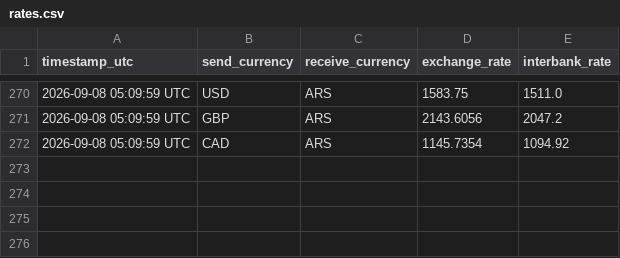
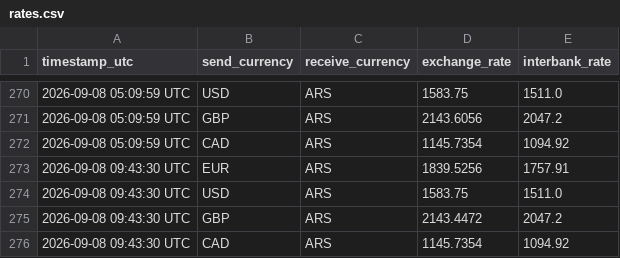
Before and after one commit to Adrian-Fe/WU-drawer, a CSV file: rates.csv, drawn as a sheet; only a part is shown, gaps mark what is left out; the diff names each change by its address in the sheet, - before the commit and + after, or states it on an @@ line.

```diff
--- a/rates.csv
+++ b/rates.csv
+row 273: 2026-09-08 09:43:30 UTC | EUR | ARS | 1839.5256 | 1757.91
+row 274: 2026-09-08 09:43:30 UTC | USD | ARS | 1583.75 | 1511.0
+row 275: 2026-09-08 09:43:30 UTC | GBP | ARS | 2143.4472 | 2047.2
+row 276: 2026-09-08 09:43:30 UTC | CAD | ARS | 1145.7354 | 1094.92
```
